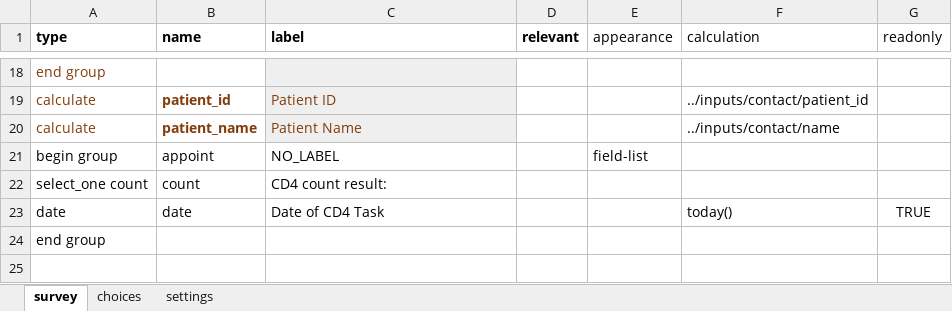
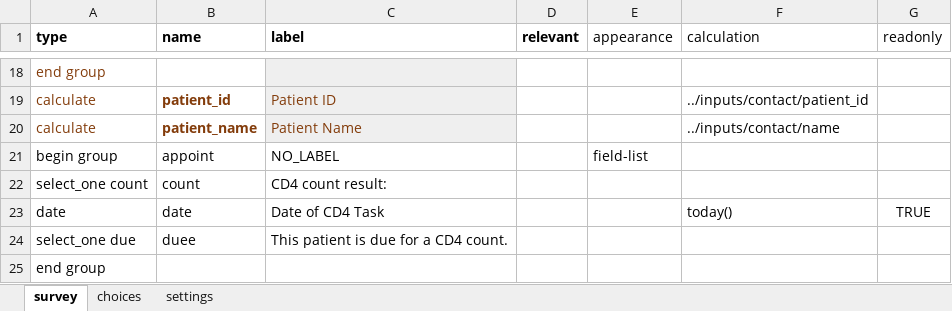
Before and after one commit to gitcliff/mydhi-cht-config, an Excel workbook: config/forms/app/count.xlsx, sheet survey, drawn as a sheet; only a part is shown, gaps mark what is left out; values as stored, in another font and other column widths than the file's, no borders; charts and pictures not drawn; the diff names each change by its address in the sheet, - before the commit and + after, or states it on an @@ line.

Commit message:
count3:schedule CD4 lab appoitment form update

```diff
--- a/config/forms/app/count.xlsx (sheet survey)
+++ b/config/forms/app/count.xlsx (sheet survey)
+row 24: select_one due | duee | This patient is due for a CD4 count.
```
Also changed, not shown: sheet choices, sheet settings, 2 other files.
